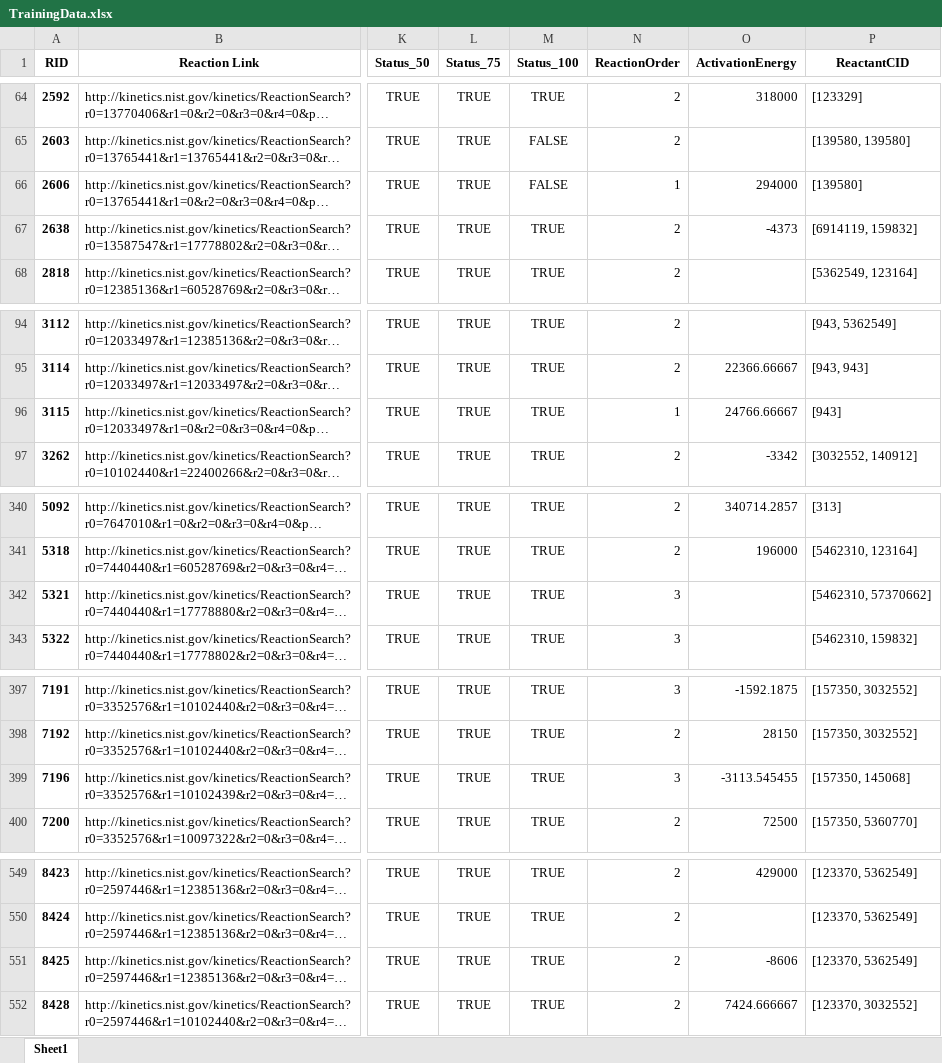
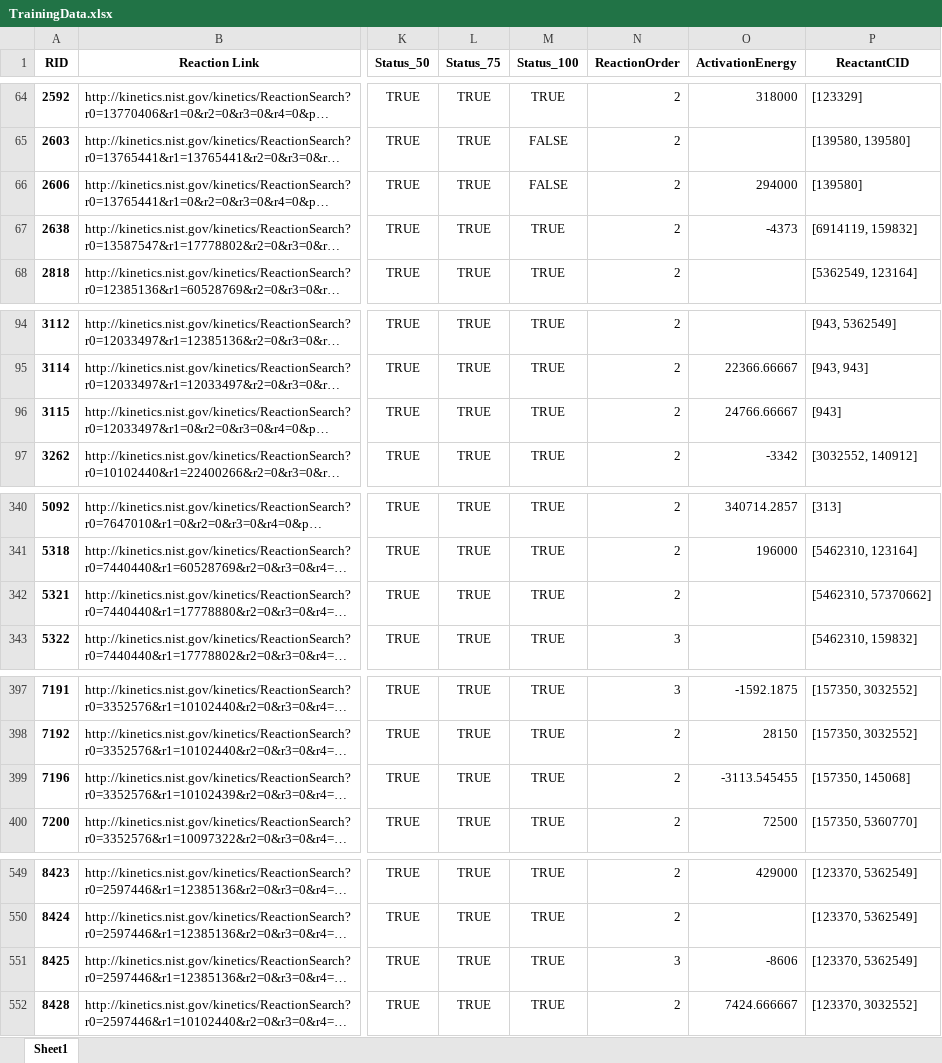
Before and after one commit to maneetgoyal/chemical-kinetics-predictor, an Excel workbook: PreliminaryOutput/PreSupplied/TrainingData.xlsx, sheet Sheet1, drawn as a sheet; only a part is shown, gaps mark what is left out; long unchanged cells end in …; values as stored, in another font and other column widths than the file's, no borders; the diff covers the shown part only; the diff names each change by its address in the sheet, - before the commit and + after, or states it on an @@ line.

```diff
--- a/PreliminaryOutput/PreSupplied/TrainingData.xlsx (sheet Sheet1)
+++ b/PreliminaryOutput/PreSupplied/TrainingData.xlsx (sheet Sheet1)
-N66 (ReactionOrder): 1
+N66 (ReactionOrder): 2
-N96 (ReactionOrder): 1
+N96 (ReactionOrder): 2
-N342 (ReactionOrder): 3
+N342 (ReactionOrder): 2
-N399 (ReactionOrder): 3
+N399 (ReactionOrder): 2
-N551 (ReactionOrder): 2
+N551 (ReactionOrder): 3
```
Also changed, not shown: 3 edited cells elsewhere in this sheet, PreliminaryOutput/PreSupplied/Species.xlsx, 15 other files.
